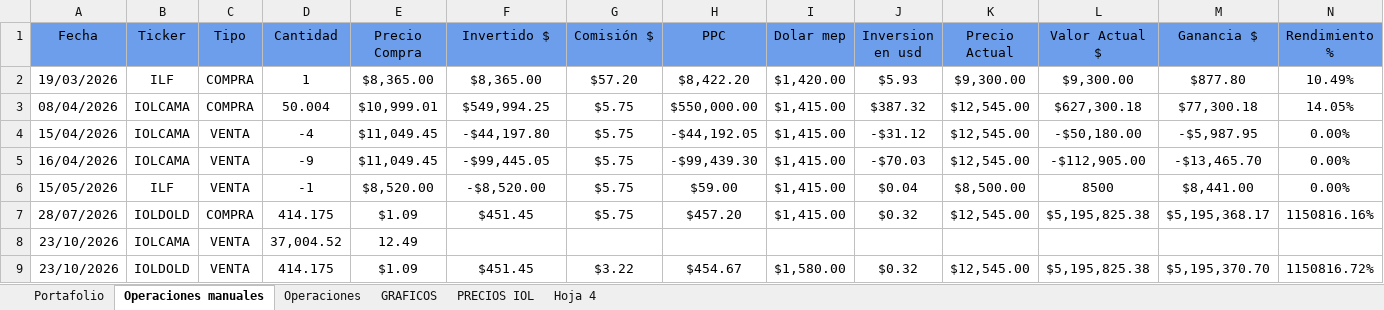
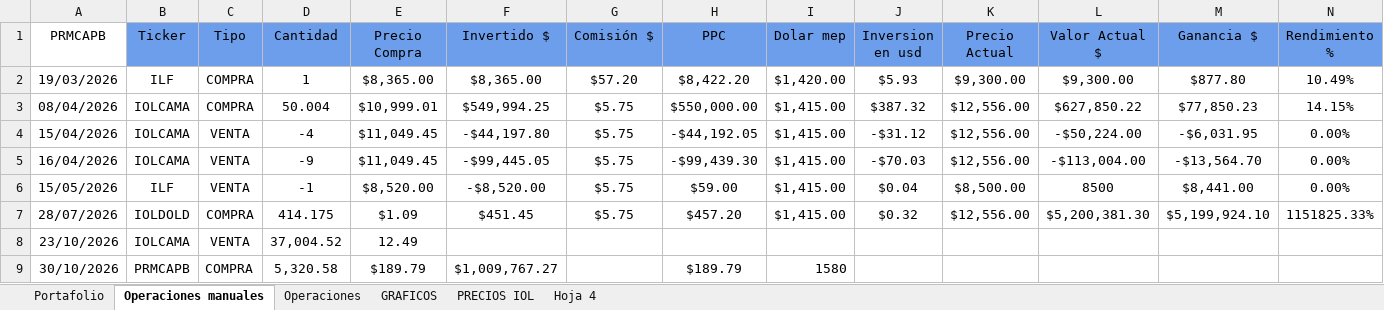
Before and after one commit to brancobarrinat581-ops/inversiones, an Excel workbook: datos/Control_Portafolio_IOL.xlsx, sheet Operaciones manuales, drawn as a sheet; values as stored, in another font and other column widths than the file's, no borders; charts and pictures and conditional formats not drawn; removed rows and columns are numbered as before the commit, all else as after; the diff names each change by its address in the sheet, - before the commit and + after, or states it on an @@ line.

Commit message:
PRMCAPB cargado; el importador ya no pierde una hoja entera si cambia el encabezado

```diff
--- a/datos/Control_Portafolio_IOL.xlsx (sheet Operaciones manuales)
+++ b/datos/Control_Portafolio_IOL.xlsx (sheet Operaciones manuales)
-A1: Fecha
+A1: PRMCAPB
-A1 fill: #6D9EEB
+A1 fill: none
-K3:K5 (Precio Actual): $12,545.00
+K3:K5 (Precio Actual): $12,556.00
-L3 (Valor Actual $): $627,300.18
+L3 (Valor Actual $): $627,850.22
-M3 (Ganancia $): $77,300.18
+M3 (Ganancia $): $77,850.23
-N3 (Rendimiento %): 14.05%
+N3 (Rendimiento %): 14.15%
-L4 (Valor Actual $): -$50,180.00
+L4 (Valor Actual $): -$50,224.00
-M4 (Ganancia $): -$5,987.95
+M4 (Ganancia $): -$6,031.95
-L5 (Valor Actual $): -$112,905.00
+L5 (Valor Actual $): -$113,004.00
-M5 (Ganancia $): -$13,465.70
+M5 (Ganancia $): -$13,564.70
-K7 (Precio Actual): $12,545.00
+K7 (Precio Actual): $12,556.00
-L7 (Valor Actual $): $5,195,825.38
+L7 (Valor Actual $): $5,200,381.30
-M7 (Ganancia $): $5,195,368.17
+M7 (Ganancia $): $5,199,924.10
-N7 (Rendimiento %): 1150816.16%
+N7 (Rendimiento %): 1151825.33%
-row 9: 23/10/2026 | IOLDOLD | VENTA | 414.175 | $1.09 | $451.45 | $3.22 | $454.67 | $1,580.00 | $0.32 | $12,545.00 | $5,195,825.38 | $5,195,370.70 | 1150816.72%
+row 9: 30/10/2026 | PRMCAPB | COMPRA | 5,320.58 | $189.79 | $1,009,767.27 |  | $189.79 | 1580
```
Also changed, not shown: sheet Operaciones, sheet Portafolio, sheet PRECIOS IOL, hidden cells, charts or pictures, 4 other files.
